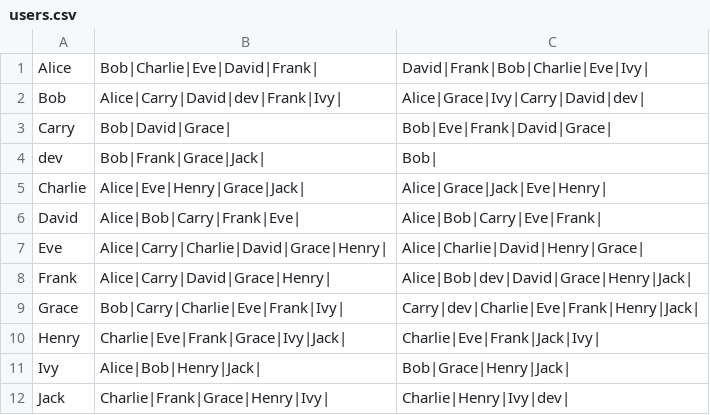
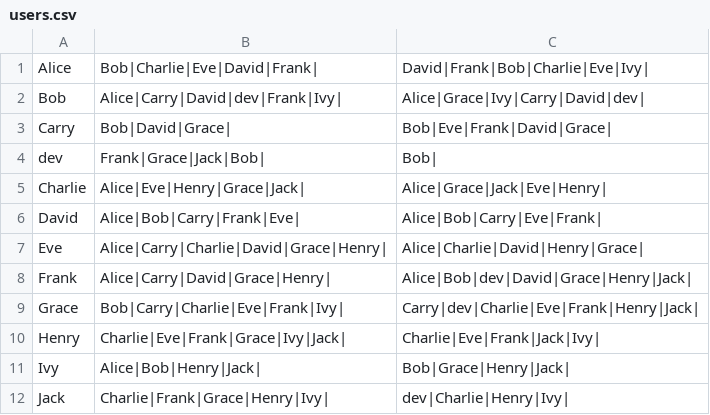
Before and after one commit to Devendraxp/Social_media_CPP, a CSV file: users.csv, drawn as a sheet.

```diff
--- a/users.csv
+++ b/users.csv
@@ -3,3 +3,3 @@ Bob,Alice|Carry|David|dev|Frank|Ivy|,Alice|Grace|Ivy|Carry|David|dev|
 Carry,Bob|David|Grace|,Bob|Eve|Frank|David|Grace|
-dev,Bob|Frank|Grace|Jack|,Bob|
+dev,Frank|Grace|Jack|Bob|,Bob|
 Charlie,Alice|Eve|Henry|Grace|Jack|,Alice|Grace|Jack|Eve|Henry|
@@ -11,2 +11,2 @@ Henry,Charlie|Eve|Frank|Grace|Ivy|Jack|,Charlie|Eve|Frank|Jack|Ivy|
 Ivy,Alice|Bob|Henry|Jack|,Bob|Grace|Henry|Jack|
-Jack,Charlie|Frank|Grace|Henry|Ivy|,Charlie|Henry|Ivy|dev|
+Jack,Charlie|Frank|Grace|Henry|Ivy|,dev|Charlie|Henry|Ivy|
```
Also changed, not shown: 2 other files.
